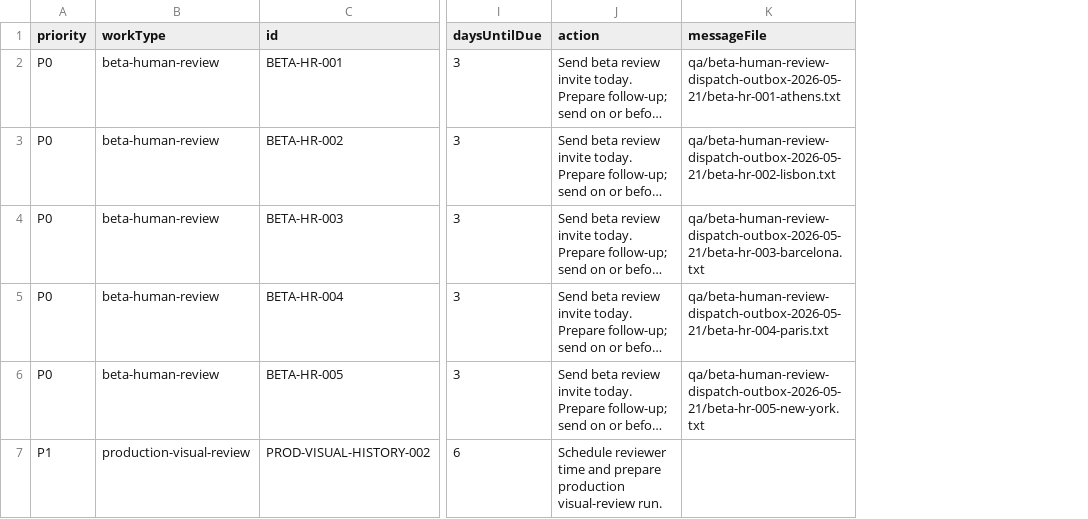
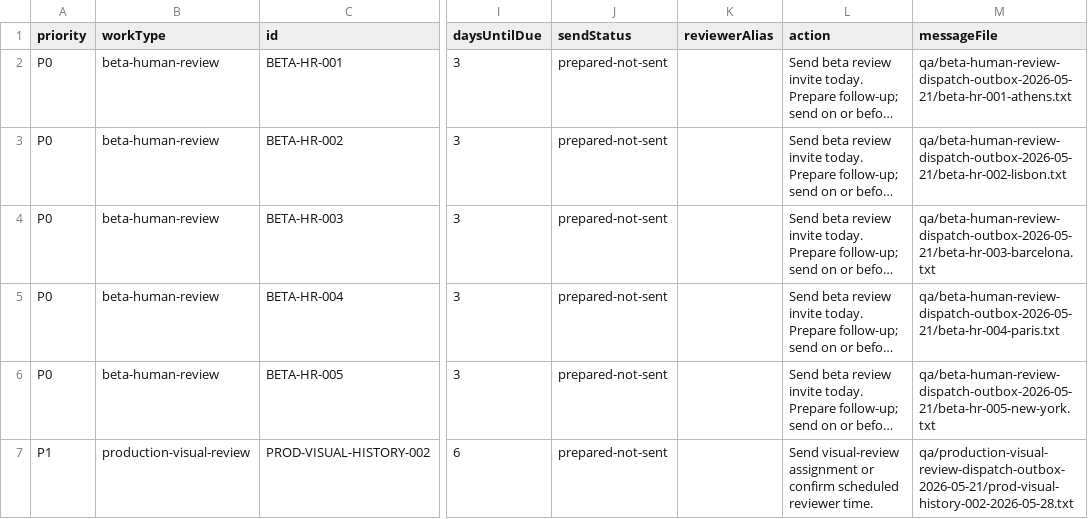
Before and after one commit to rodblair/globe-travel, a CSV file: qa/launch-operator-today-2026-05-22.csv, drawn as a sheet; only a part is shown, gaps mark what is left out; long unchanged cells end in …; addresses are those after the commit; the diff names each change by its address in the sheet, - before the commit and + after, or states it on an @@ line.

Commit message:
Sync launch operator board with dispatch logs

```diff
--- a/qa/launch-operator-today-2026-05-22.csv
+++ b/qa/launch-operator-today-2026-05-22.csv
+column J (sendStatus), rows 2-7: all prepared-not-sent
+column K (reviewerAlias), empty
-L7 (action): Schedule reviewer time and prepare production visual-review run.
+L7 (action): Send visual-review assignment or confirm scheduled reviewer time.
-M7 (messageFile): (empty)
+M7 (messageFile): qa/production-visual-review-dispatch-outbox-2026-05-21/prod-visual-history-002-2026-05-28.txt
```
Also changed, not shown: 7 other files.
